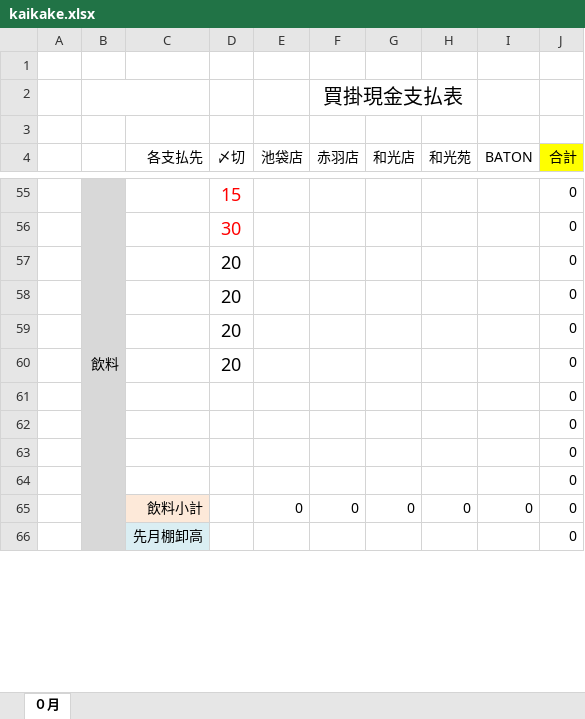
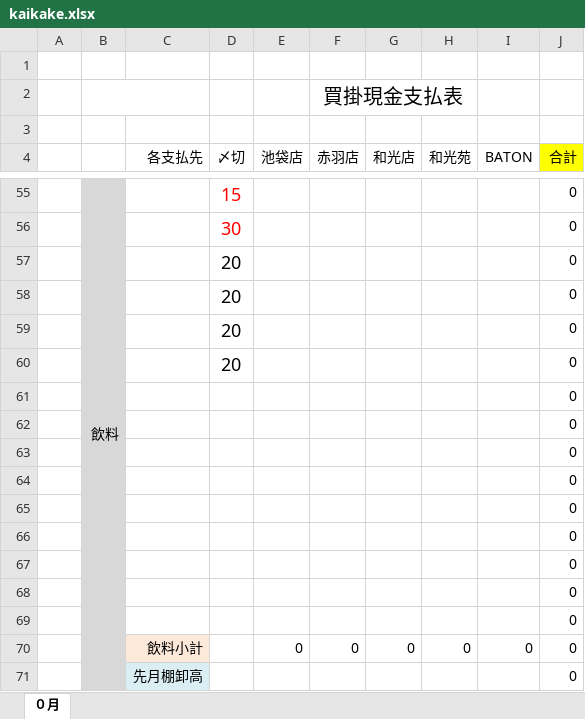
Before and after one commit to mark9211/sushikaz_3.0, an Excel workbook: app/webroot/excel/kaikake.xlsx, sheet ０月, drawn as a sheet; only a part is shown, gaps mark what is left out; values as stored, in another font and other column widths than the file's, no borders; conditional formats not drawn; the diff names each change by its address in the sheet, - before the commit and + after, or states it on an @@ line.

Commit message:
latest updete

```diff
--- a/app/webroot/excel/kaikake.xlsx (sheet ０月)
+++ b/app/webroot/excel/kaikake.xlsx (sheet ０月)
-B61:B64 fill: #D8D8D8
+B61:B64 fill: none
+row 65:  |  |  |  |  |  |  |  |  | 0
+row 66:  |  |  |  |  |  |  |  |  | 0
+row 67:  |  |  |  |  |  |  |  |  | 0
+row 68:  |  |  |  |  |  |  |  |  | 0
+row 69:  |  |  |  |  |  |  |  |  | 0
```
